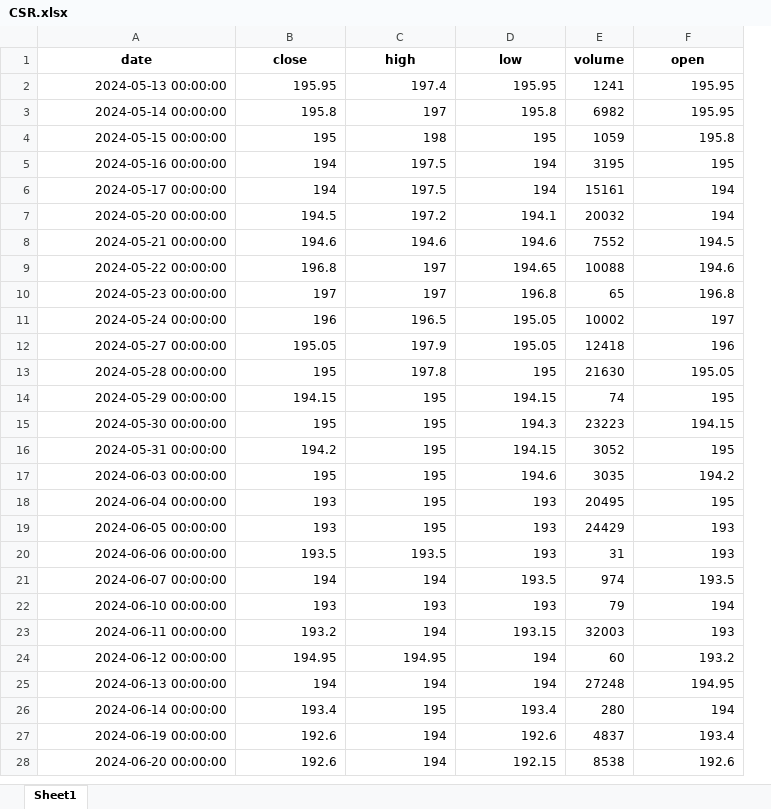
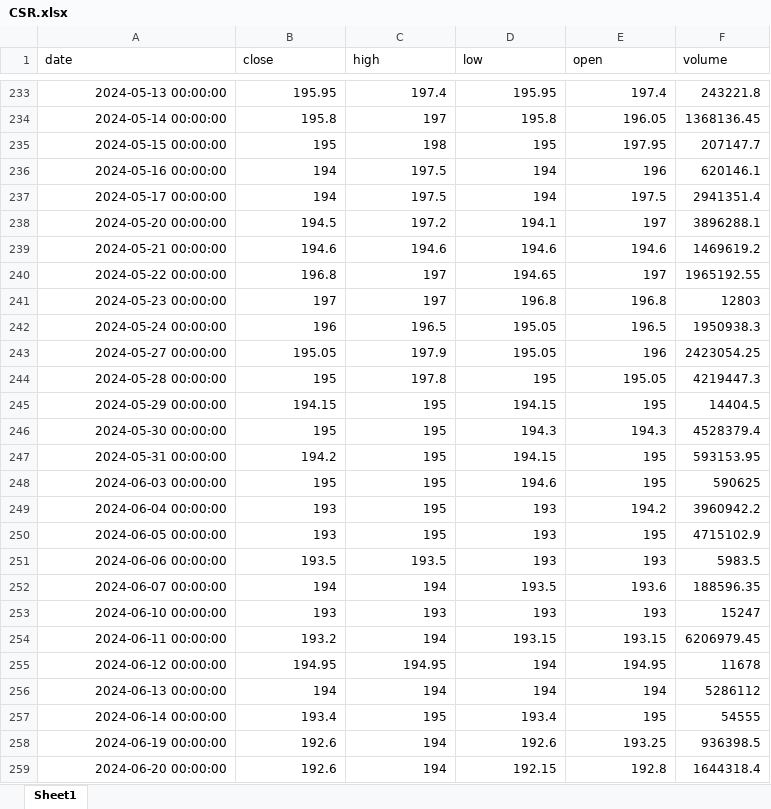
Before and after one commit to abdmoutalib207-lang/-bvc-analyzer, an Excel workbook: data/historique/CSR.xlsx, sheet Sheet1, drawn as a sheet; only a part is shown, gaps mark what is left out; values as stored, in another font and other column widths than the file's, no borders; removed rows and columns are numbered as before the commit, all else as after; the diff covers the shown part only; the diff names each change by its address in the sheet, - before the commit and + after, or states it on an @@ line.

```diff
--- a/data/historique/CSR.xlsx (sheet Sheet1)
+++ b/data/historique/CSR.xlsx (sheet Sheet1)
-column E (volume), rows 2-28: 1241 | 6982 | 1059 | 3195 | 15161 | 20032 | 7552 | 10088 | 65 | 10002 | 12418 | 21630 | 74 | 23223 | 3052 | 3035 | 20495 | 24429 | 31 | 974 | 79 | 32003 | 60 | 27248 | 280 | 4837 | 8538
+column F (volume), rows 233-259: 243221.8 | 1368136.45 | 207147.7 | 620146.1 | 2941351.4 | 3896288.1 | 1469619.2 | 1965192.55 | 12803 | 1950938.3 | 2423054.25 | 4219447.3 | 14404.5 | 4528379.4 | 593153.95 | 590625 | 3960942.2 | 4715102.9 | 5983.5 | 188596.35 | 15247 | 6206979.45 | 11678 | 5286112 | 54555 | 936398.5 | 1644318.4
@@ A1:D1 bold: on → off, alignment: center → left @@
@@ E1 bold: on → off, alignment: center → left @@
-E233 (open): 195.95
+E233 (open): 197.4
-E234 (open): 195.95
+E234 (open): 196.05
-E235 (open): 195.8
+E235 (open): 197.95
-E236 (open): 195
+E236 (open): 196
-E237 (open): 194
+E237 (open): 197.5
-E238 (open): 194
+E238 (open): 197
-E239 (open): 194.5
+E239 (open): 194.6
-E240 (open): 194.6
+E240 (open): 197
-E242 (open): 197
+E242 (open): 196.5
-E246 (open): 194.15
+E246 (open): 194.3
-E248 (open): 194.2
+E248 (open): 195
-E249 (open): 195
+E249 (open): 194.2
-E250 (open): 193
+E250 (open): 195
-E252 (open): 193.5
+E252 (open): 193.6
-E253 (open): 194
+E253 (open): 193
-E254 (open): 193
+E254 (open): 193.15
-E255 (open): 193.2
+E255 (open): 194.95
-E256 (open): 194.95
+E256 (open): 194
-E257 (open): 194
+E257 (open): 195
-E258 (open): 193.4
+E258 (open): 193.25
-E259 (open): 192.6
+E259 (open): 192.8
```
Also changed, not shown: 246 added rows and 392 edited cells elsewhere in this sheet, data/historique/ADH.xlsx, data/historique/ADI.xlsx, 28 other files.
